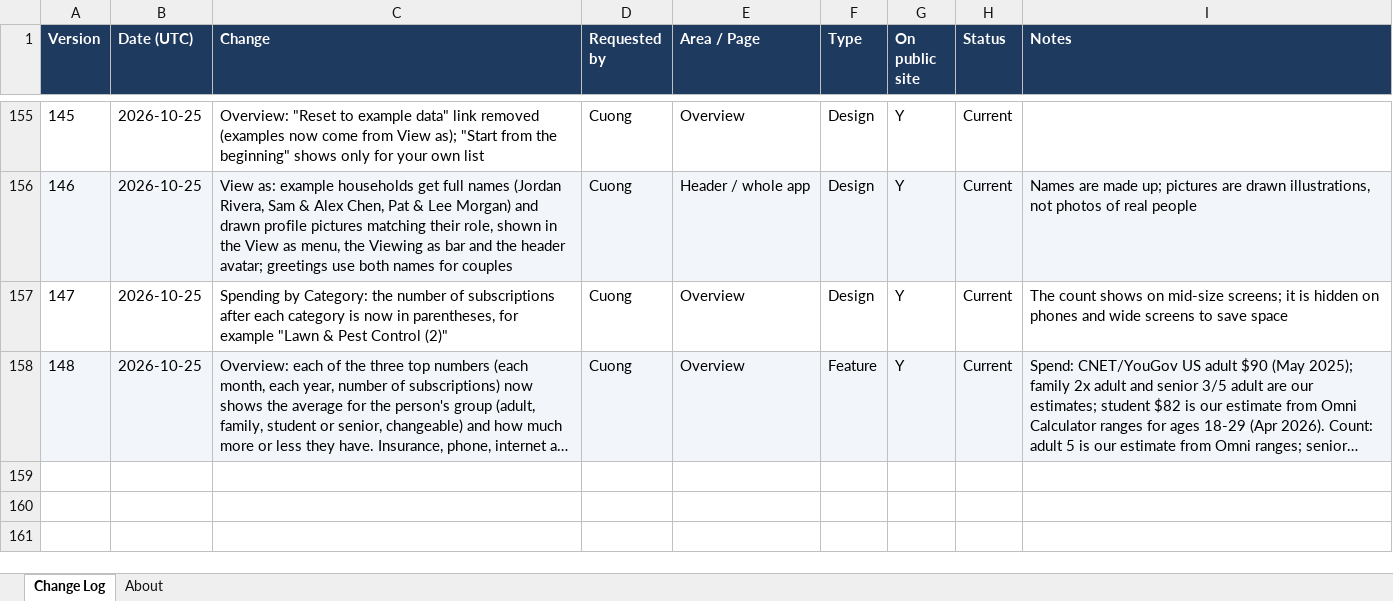
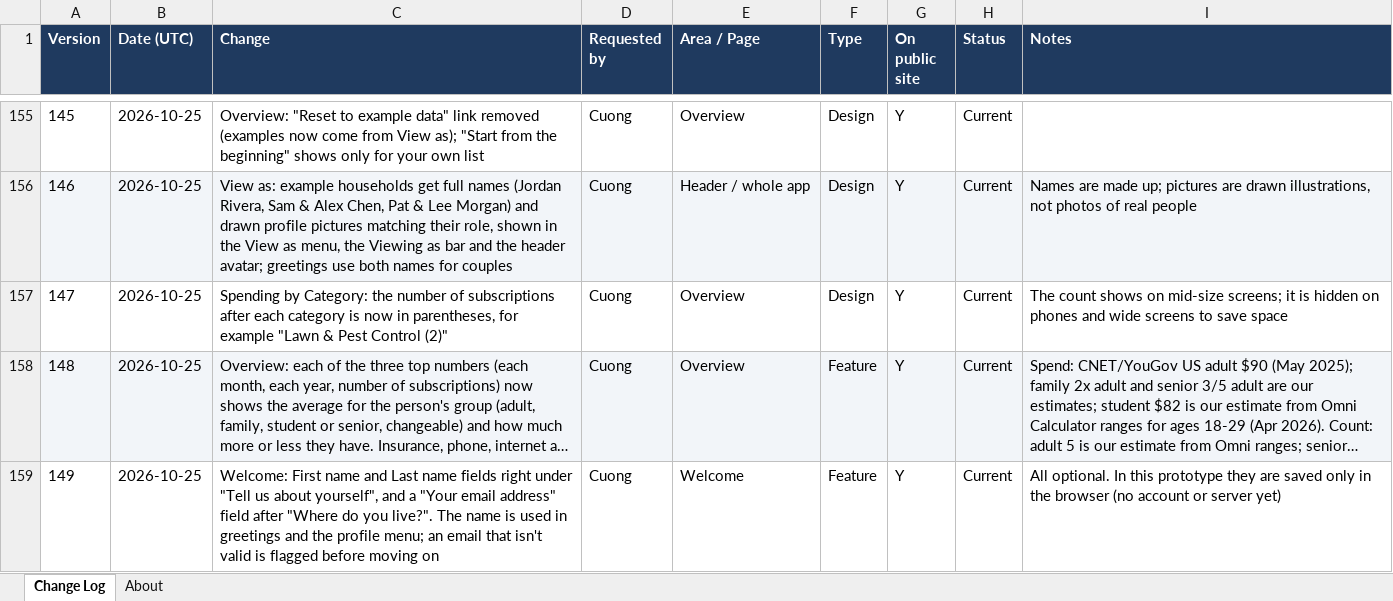
Before and after one commit to cquach1004/Subscription-keeper, an Excel workbook: changelog/change-log.xlsx, sheet Change Log, drawn as a sheet; only a part is shown, gaps mark what is left out; long unchanged cells end in …; values as stored, in another font and other column widths than the file's, no borders; the diff names each change by its address in the sheet, - before the commit and + after, or states it on an @@ line.

```diff
--- a/changelog/change-log.xlsx (sheet Change Log)
+++ b/changelog/change-log.xlsx (sheet Change Log)
+row 159: 149 | 2026-10-25 | Welcome: First name and Last name fields right under "Tell us about yourself", and a "Your email address" field after "Where do you live?". The name is used in greetings and the profile menu; an email that isn't valid is flagged before moving on | Cuong | Welcome | Feature | Y | Current | All optional. In this prototype they are saved only in the browser (no account or server yet)
```
Also changed, not shown: 4 other files.
